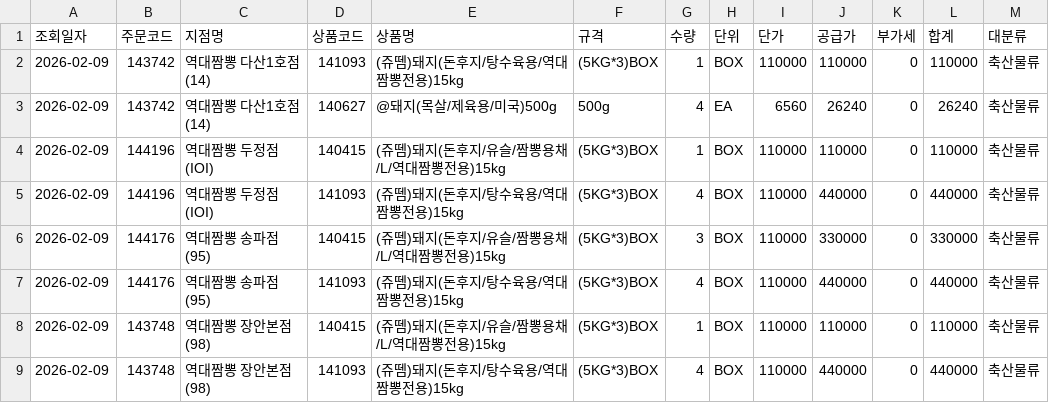
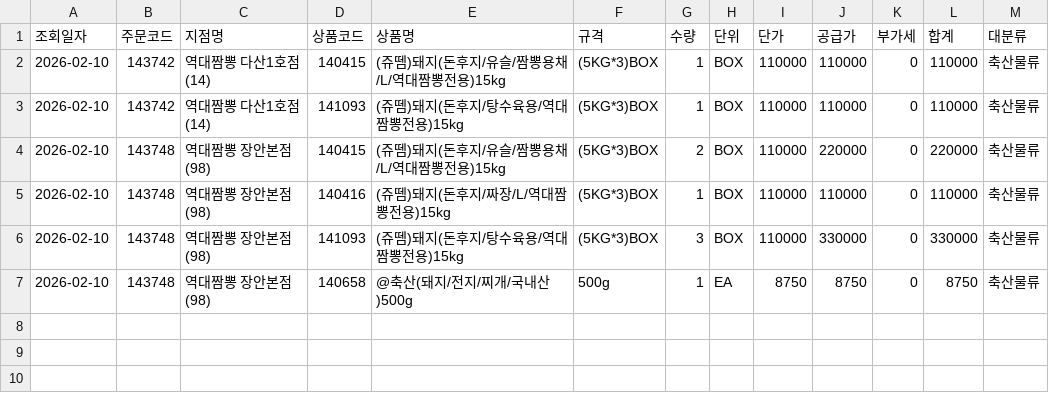
Before and after one commit to dampd21/Sajodaerim, a CSV file: output/by_category/축산물류.csv, drawn as a sheet.

```diff
--- a/output/by_category/축산물류.csv
+++ b/output/by_category/축산물류.csv
@@ -1,9 +1,7 @@
 조회일자,주문코드,지점명,상품코드,상품명,규격,수량,단위,단가,공급가,부가세,합계,대분류
-2026-02-09,143742,역대짬뽕 다산1호점(14),141093,(쥬뗌)돼지(돈후지/탕수육용/역대짬뽕전용)15kg,(5KG*3)BOX,1,BOX,110000,110000,0,110000,축산물류
-2026-02-09,143742,역대짬뽕 다산1호점(14),140627,@돼지(목살/제육용/미국)500g,500g,4,EA,6560,26240,0,26240,축산물류
-2026-02-09,144196,역대짬뽕 두정점(IOI),140415,(쥬뗌)돼지(돈후지/유슬/짬뽕용채/L/역대짬뽕전용)15kg,(5KG*3)BOX,1,BOX,110000,110000,0,110000,축산물류
-2026-02-09,144196,역대짬뽕 두정점(IOI),141093,(쥬뗌)돼지(돈후지/탕수육용/역대짬뽕전용)15kg,(5KG*3)BOX,4,BOX,110000,440000,0,440000,축산물류
-2026-02-09,144176,역대짬뽕 송파점(95),140415,(쥬뗌)돼지(돈후지/유슬/짬뽕용채/L/역대짬뽕전용)15kg,(5KG*3)BOX,3,BOX,110000,330000,0,330000,축산물류
-2026-02-09,144176,역대짬뽕 송파점(95),141093,(쥬뗌)돼지(돈후지/탕수육용/역대짬뽕전용)15kg,(5KG*3)BOX,4,BOX,110000,440000,0,440000,축산물류
-2026-02-09,143748,역대짬뽕 장안본점(98),140415,(쥬뗌)돼지(돈후지/유슬/짬뽕용채/L/역대짬뽕전용)15kg,(5KG*3)BOX,1,BOX,110000,110000,0,110000,축산물류
-2026-02-09,143748,역대짬뽕 장안본점(98),141093,(쥬뗌)돼지(돈후지/탕수육용/역대짬뽕전용)15kg,(5KG*3)BOX,4,BOX,110000,440000,0,440000,축산물류
+2026-02-10,143742,역대짬뽕 다산1호점(14),140415,(쥬뗌)돼지(돈후지/유슬/짬뽕용채/L/역대짬뽕전용)15kg,(5KG*3)BOX,1,BOX,110000,110000,0,110000,축산물류
+2026-02-10,143742,역대짬뽕 다산1호점(14),141093,(쥬뗌)돼지(돈후지/탕수육용/역대짬뽕전용)15kg,(5KG*3)BOX,1,BOX,110000,110000,0,110000,축산물류
+2026-02-10,143748,역대짬뽕 장안본점(98),140415,(쥬뗌)돼지(돈후지/유슬/짬뽕용채/L/역대짬뽕전용)15kg,(5KG*3)BOX,2,BOX,110000,220000,0,220000,축산물류
+2026-02-10,143748,역대짬뽕 장안본점(98),140416,(쥬뗌)돼지(돈후지/짜장/L/역대짬뽕전용)15kg,(5KG*3)BOX,1,BOX,110000,110000,0,110000,축산물류
+2026-02-10,143748,역대짬뽕 장안본점(98),141093,(쥬뗌)돼지(돈후지/탕수육용/역대짬뽕전용)15kg,(5KG*3)BOX,3,BOX,110000,330000,0,330000,축산물류
+2026-02-10,143748,역대짬뽕 장안본점(98),140658,@축산(돼지/전지/찌개/국내산)500g,500g,1,EA,8750,8750,0,8750,축산물류
```
Also changed, not shown: output/by_category/수산물류.csv, output/by_category/용품류.csv, 9 other files.
